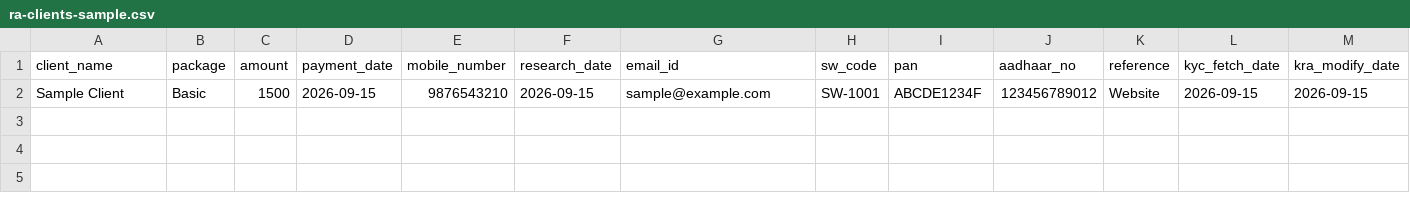
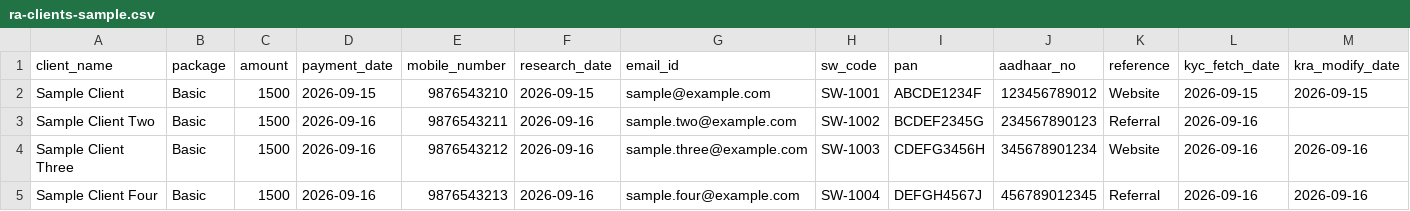
Before and after one commit to aslam812943/MIS, a CSV file: frontend/public/templates/ra-clients-sample.csv, drawn as a sheet; only a part is shown; rows hold the shown columns only; the diff names each change by its address in the sheet, - before the commit and + after, or states it on an @@ line.

Commit message:
feat(ra): add PAN/Aadhaar approval workflow, request history and bulk client safeguards

```diff
--- a/frontend/public/templates/ra-clients-sample.csv
+++ b/frontend/public/templates/ra-clients-sample.csv
+row 3: Sample Client Two | Basic | 1500 | 2026-09-16 | 9876543211 | 2026-09-16 | sample.two@example.com | SW-1002 | BCDEF2345G | 234567890123 | Referral | 2026-09-16
+row 4: Sample Client Three | Basic | 1500 | 2026-09-16 | 9876543212 | 2026-09-16 | sample.three@example.com | SW-1003 | CDEFG3456H | 345678901234 | Website | 2026-09-16 | 2026-09-16
+row 5: Sample Client Four | Basic | 1500 | 2026-09-16 | 9876543213 | 2026-09-16 | sample.four@example.com | SW-1004 | DEFGH4567J | 456789012345 | Referral | 2026-09-16 | 2026-09-16
```
Also changed, not shown: 8 other files.
